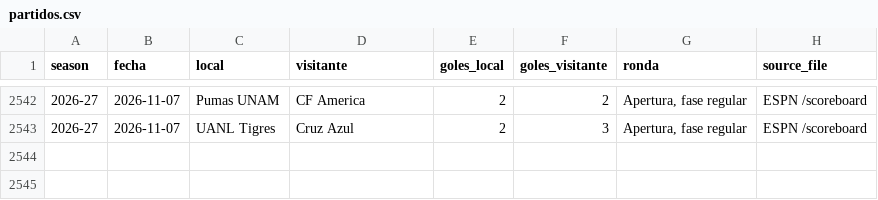
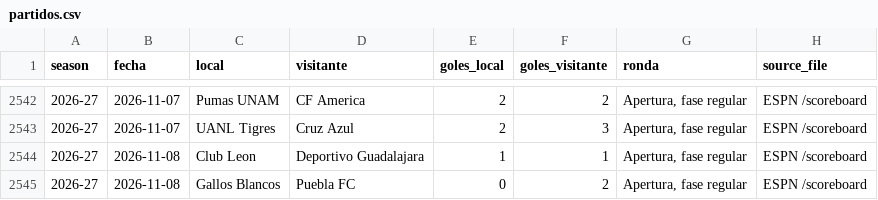
Before and after one commit to RicardoCR72/mlb-ai-predictor, a CSV file: futbol_liga_mx/data/partidos.csv, drawn as a sheet; only a part is shown, gaps mark what is left out.

```diff
--- a/futbol_liga_mx/data/partidos.csv
+++ b/futbol_liga_mx/data/partidos.csv
@@ -2543 +2543,3 @@ season,fecha,local,visitante,goles_local,goles_visitante,ronda,source_file
 2026-27,2026-11-07,UANL Tigres,Cruz Azul,2,3,"Apertura, fase regular",ESPN /scoreboard
+2026-27,2026-11-08,Club Leon,Deportivo Guadalajara,1,1,"Apertura, fase regular",ESPN /scoreboard
+2026-27,2026-11-08,Gallos Blancos,Puebla FC,0,2,"Apertura, fase regular",ESPN /scoreboard
```
Also changed, not shown: futbol_liga_mx/data/proximos.csv, 1 other file.
